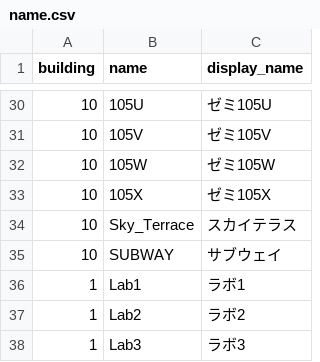
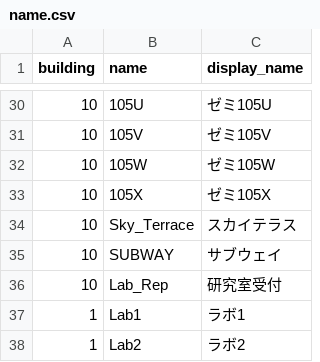
Before and after one commit to SenARMapOrg/SenARMapProject_2026, a CSV file: data/name.csv, drawn as a sheet; only a part is shown, gaps mark what is left out; the shorter side is filled out with more unchanged rows.

Commit message:
【変更】スプレッドシート上からPush (実行者: 1061)

```diff
--- a/data/name.csv
+++ b/data/name.csv
@@ -35,2 +35,3 @@ building,name,display_name
 10,SUBWAY,サブウェイ
+10,Lab_Rep,研究室受付
 1,Lab1,ラボ1
```
